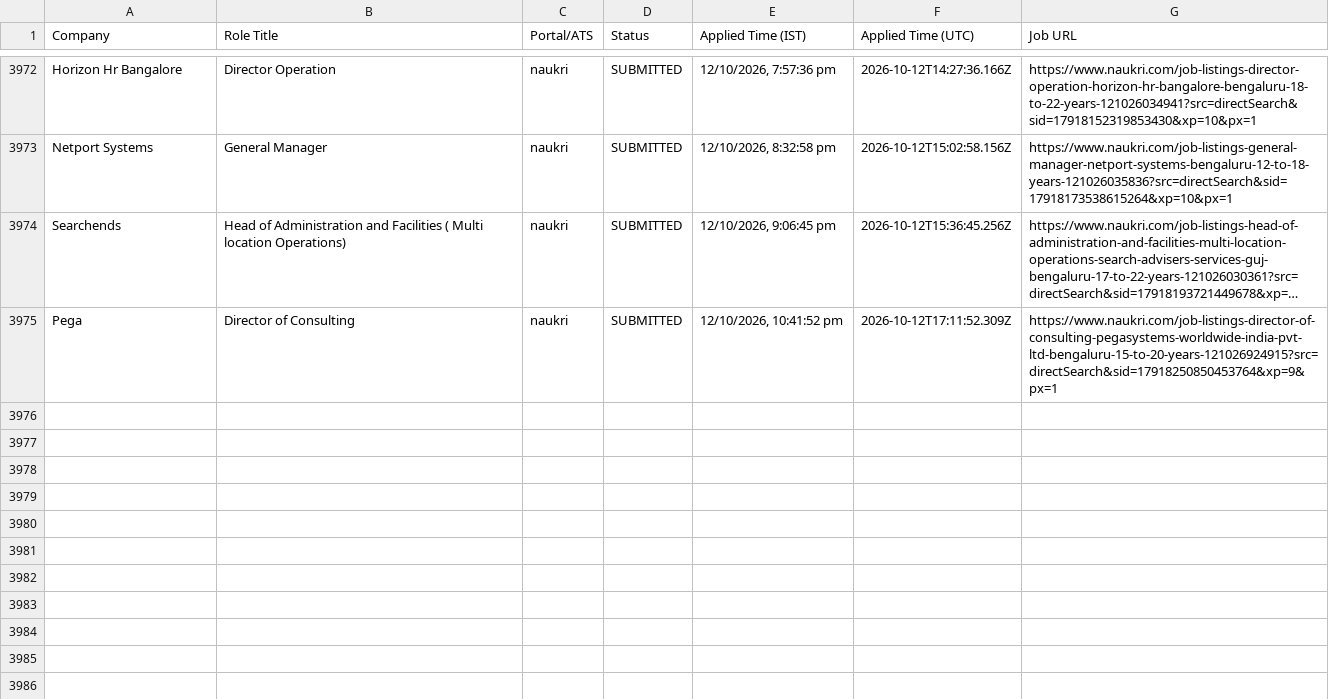
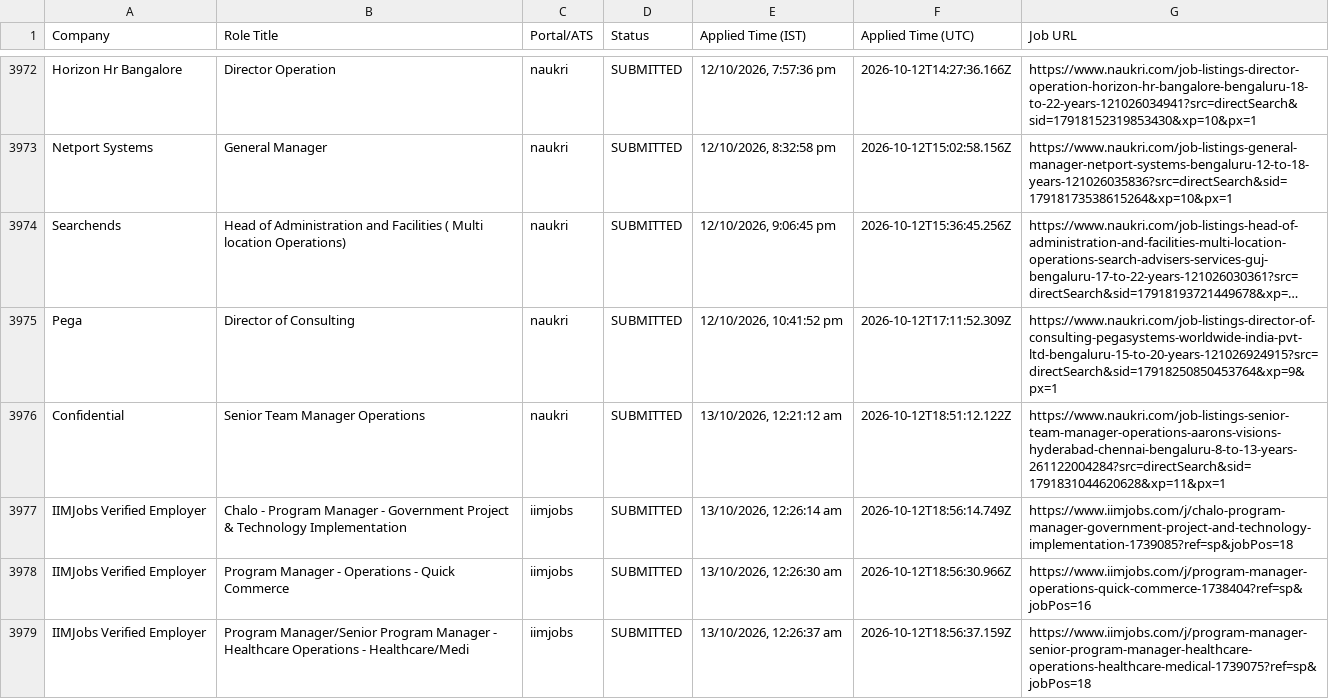
Before and after one commit to sandeepramaswamykashyap-coder/job-search-agent, a CSV file: consolidated_applications_master.csv, drawn as a sheet; only a part is shown, gaps mark what is left out; long unchanged cells end in …; the diff names each change by its address in the sheet, - before the commit and + after, or states it on an @@ line.

Commit message:
feat: recorded visible omni-portal applications cycle #116

```diff
--- a/consolidated_applications_master.csv
+++ b/consolidated_applications_master.csv
+row 3976: Confidential | Senior Team Manager Operations | naukri | SUBMITTED | 13/10/2026, 12:21:12 am | 2026-10-12T18:51:12.122Z | https://www.naukri.com/job-listings-senior-team-manager-operations-aarons-visions-hyderabad-chennai-bengaluru-8-to-13-years-261122004284?src=directSearch&sid=1791831044620628&xp=11&px=1
+row 3977: IIMJobs Verified Employer | Chalo - Program Manager - Government Project & Technology Implementation | iimjobs | SUBMITTED | 13/10/2026, 12:26:14 am | 2026-10-12T18:56:14.749Z | https://www.iimjobs.com/j/chalo-program-manager-government-project-and-technology-implementation-1739085?ref=sp&jobPos=18
+row 3978: IIMJobs Verified Employer | Program Manager - Operations - Quick Commerce | iimjobs | SUBMITTED | 13/10/2026, 12:26:30 am | 2026-10-12T18:56:30.966Z | https://www.iimjobs.com/j/program-manager-operations-quick-commerce-1738404?ref=sp&jobPos=16
+row 3979: IIMJobs Verified Employer | Program Manager/Senior Program Manager - Healthcare Operations - Healthcare/Medi | iimjobs | SUBMITTED | 13/10/2026, 12:26:37 am | 2026-10-12T18:56:37.159Z | https://www.iimjobs.com/j/program-manager-senior-program-manager-healthcare-operations-healthcare-medical-1739075?ref=sp&jobPos=18
```
Also changed, not shown: verified_clean_applications.csv, 3 other files.
